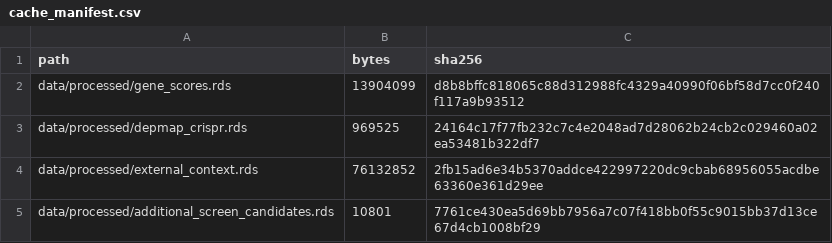
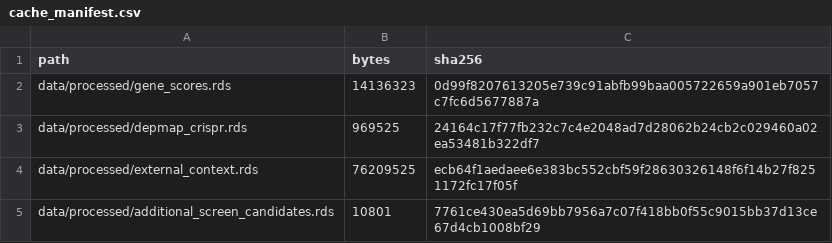
Before and after one commit to bjreisman/crispr-venetoclax-browser, a CSV file: data/metadata/cache_manifest.csv, drawn as a sheet.

Commit message:
Fix MAGeCK arm signs, Eide2023 normalization, and Portelinha ranks
- Keep the signed MAGeCK gene LFC in both selection arms. The negative arm
  forced every value negative, so enriched genes (BAX, TP53) appeared depleted.
- Scale Eide2023 counts to the median library size and center gene effects
  on the experiment median, removing a -1.3 to -3.2 log2 depth offset.
- Rank Portelinha2024 genes across genes; every gene previously had rank 1.
- Replace the tautological arm-sign smoke check with biological assertions.
- Update the cache manifest and download URL for release v0.1.1, and revise
  the methods, limitations, changelog, and validation notes.

```diff
--- a/data/metadata/cache_manifest.csv
+++ b/data/metadata/cache_manifest.csv
@@ -1,5 +1,5 @@
 path,bytes,sha256
-data/processed/gene_scores.rds,13904099,d8b8bffc818065c88d312988fc4329a40990f06bf58d7cc0f240f117a9b93512
+data/processed/gene_scores.rds,14136323,0d99f8207613205e739c91abfb99baa005722659a901eb7057c7fc6d5677887a
 data/processed/depmap_crispr.rds,969525,24164c17f77fb232c7c4e2048ad7d28062b24cb2c029460a02ea53481b322df7
-data/processed/external_context.rds,76132852,2fb15ad6e34b5370addce422997220dc9cbab68956055acdbe63360e361d29ee
+data/processed/external_context.rds,76209525,ecb64f1aedaee6e383bc552cbf59f28630326148f6f14b27f8251172fc17f05f
 data/processed/additional_screen_candidates.rds,10801,7761ce430ea5d69bb7956a7c07f418bb0f55c9015bb37d13ce67d4cb1008bf29
```
Also changed, not shown: 9 other files.
